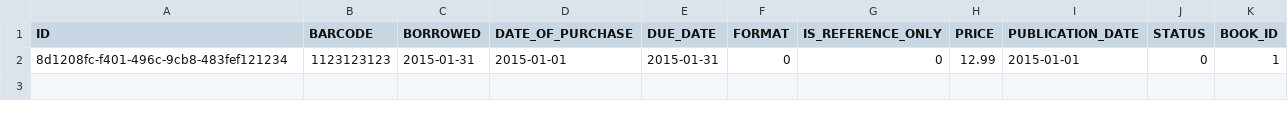
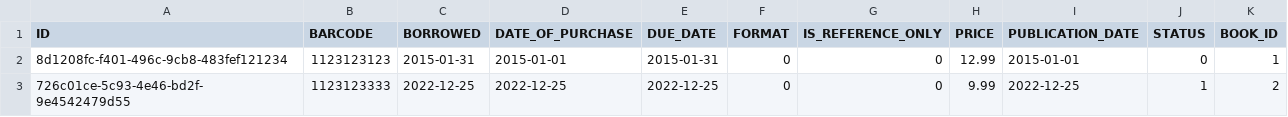
Before and after one commit to abhijitkumardash/libraary, a CSV file: src/main/resources/config/liquibase/fake-data/book-item.csv, drawn as a sheet; the diff names each change by its address in the sheet, - before the commit and + after, or states it on an @@ line.

```diff
--- a/src/main/resources/config/liquibase/fake-data/book-item.csv
+++ b/src/main/resources/config/liquibase/fake-data/book-item.csv
+row 3: 726c01ce-5c93-4e46-bd2f-9e4542479d55 | 1123123333 | 2022-12-25 | 2022-12-25 | 2022-12-25 | 0 | 0 | 9.99 | 2022-12-25 | 1 | 2
```
Also changed, not shown: src/main/resources/config/liquibase/fake-data/book.csv, 1 other file.
